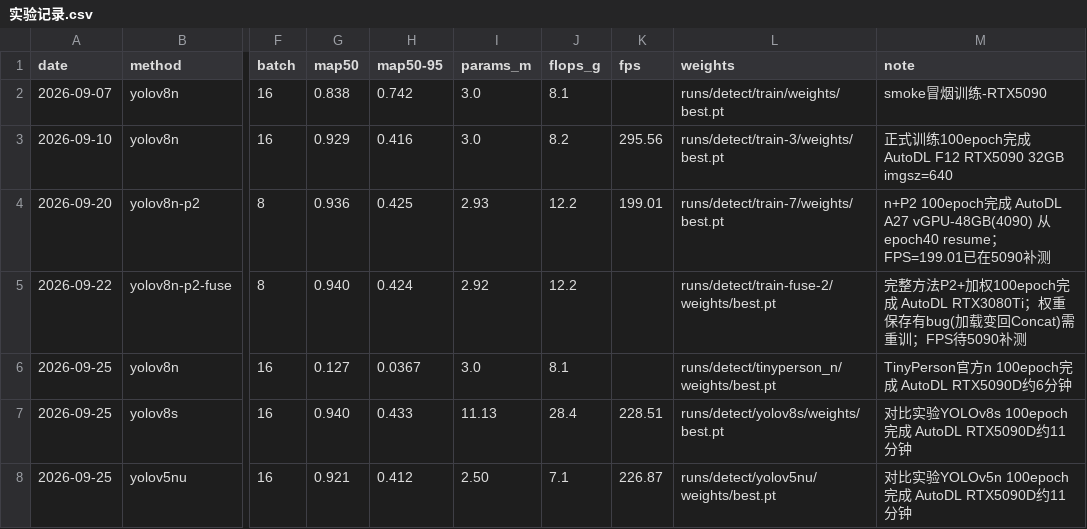
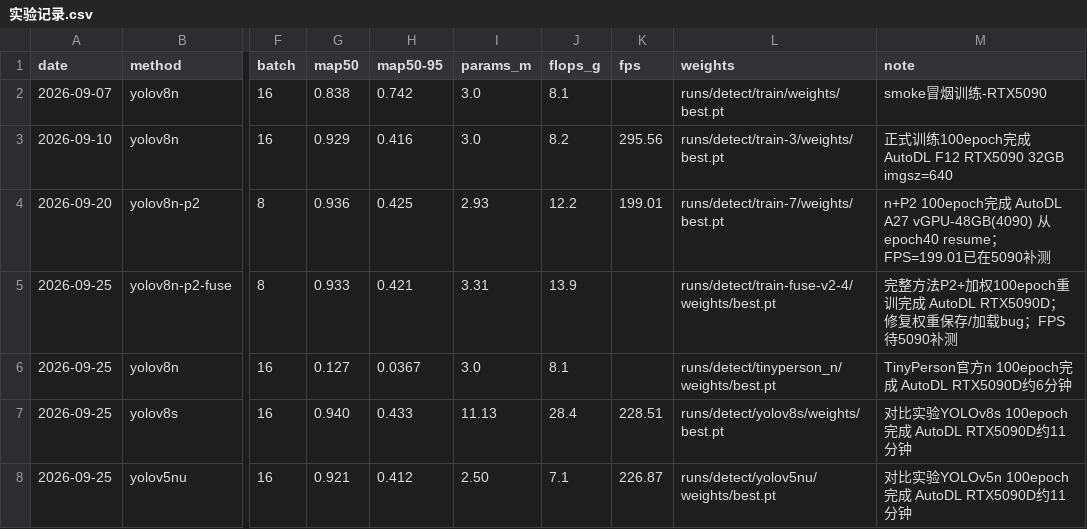
Before and after one commit to 21wsda/campus-tiny-det, a CSV file: docs/实验记录.csv, drawn as a sheet; only a part is shown, gaps mark what is left out; the diff names each change by its address in the sheet, - before the commit and + after, or states it on an @@ line.

Commit message:
甲9/25: fuse重训完成 mAP50=0.933，修复权重保存bug

```diff
--- a/docs/实验记录.csv
+++ b/docs/实验记录.csv
-A5 (date): 2026-09-22
+A5 (date): 2026-09-25
-G5 (map50): 0.940
+G5 (map50): 0.933
-H5 (map50-95): 0.424
+H5 (map50-95): 0.421
-I5 (params_m): 2.92
+I5 (params_m): 3.31
-J5 (flops_g): 12.2
+J5 (flops_g): 13.9
-L5 (weights): runs/detect/train-fuse-2/weights/best.pt
+L5 (weights): runs/detect/train-fuse-v2-4/weights/best.pt
-M5 (note): …P2+加权100epoch完成 AutoDL RTX3080Ti；权重保存有bug(加载变回Concat)需重训；FPS待5090…
+M5 (note): …P2+加权100epoch重训完成 AutoDL RTX5090D；修复权重保存/加载bug；FPS待5090…
```
Also changed, not shown: 1 other file.
